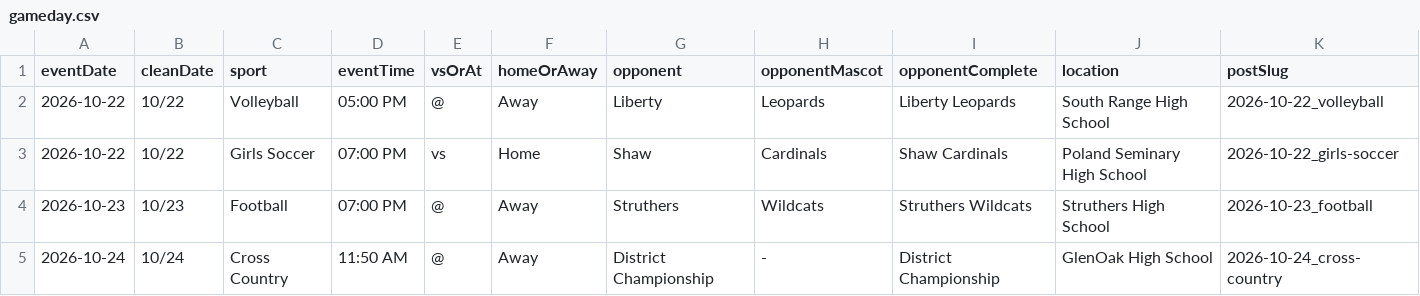
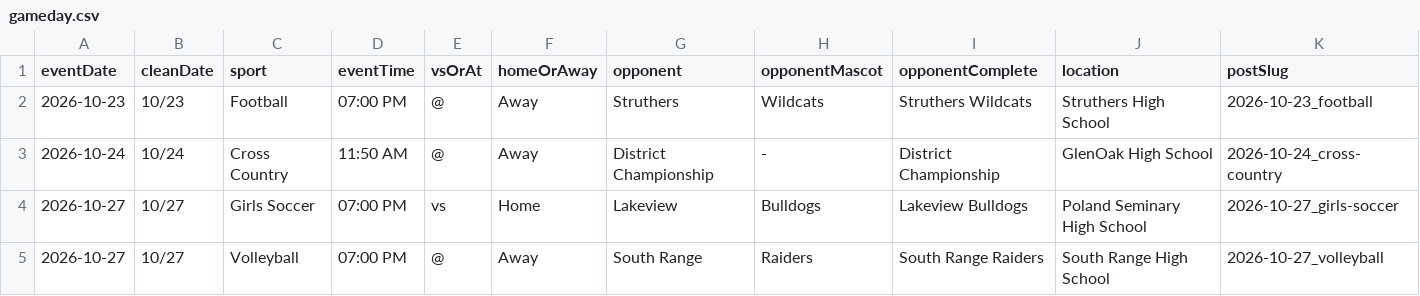
Before and after one commit to nruggieri-poland/schedules, a CSV file: rollups/varsity/gameday.csv, drawn as a sheet; only a part is shown; the shorter side is filled out with more unchanged rows; rows hold the shown columns only; the diff names each change by its address in the sheet, - before the commit and + after, or states it on an @@ line.

```diff
--- a/rollups/varsity/gameday.csv
+++ b/rollups/varsity/gameday.csv
-row 2: 2026-10-22 | 10/22 | Volleyball | 05:00 PM | @ | Away | Liberty | Leopards | Liberty Leopards | South Range High School | 2026-10-22_volleyball
-row 3: 2026-10-22 | 10/22 | Girls Soccer | 07:00 PM | vs | Home | Shaw | Cardinals | Shaw Cardinals | Poland Seminary High School | 2026-10-22_girls-soccer
```
Also changed, not shown: rollups/varsity/upcoming.csv, 7 other files.
